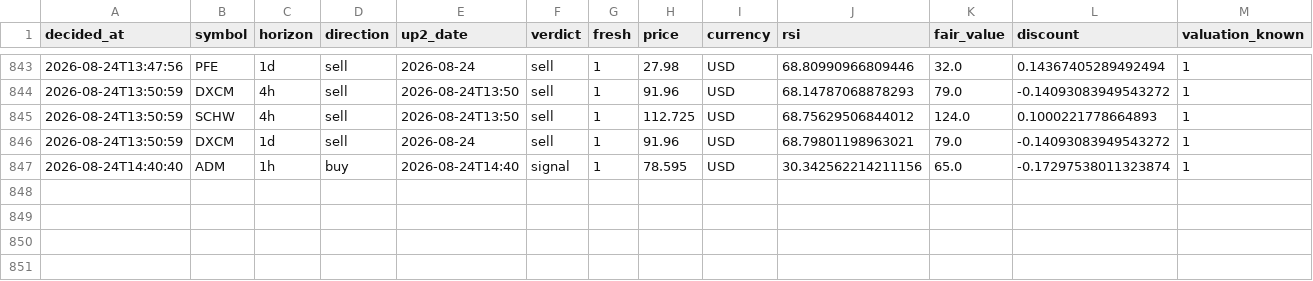
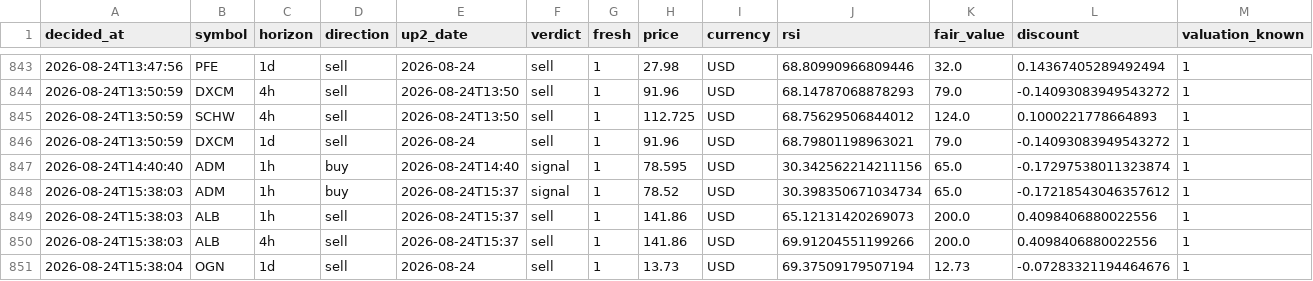
Before and after one commit to Bas-de-G/stock_rsi_screener, a CSV file: recommendations.csv, drawn as a sheet; only a part is shown, gaps mark what is left out; rows hold the shown columns only; the diff names each change by its address in the sheet, - before the commit and + after, or states it on an @@ line.

```diff
--- a/recommendations.csv
+++ b/recommendations.csv
+row 848: 2026-08-24T15:38:03 | ADM | 1h | buy | 2026-08-24T15:37 | signal | 1 | 78.52 | USD | 30.398350671034734 | 65.0 | -0.17218543046357612 | 1
+row 849: 2026-08-24T15:38:03 | ALB | 1h | sell | 2026-08-24T15:37 | sell | 1 | 141.86 | USD | 65.12131420269073 | 200.0 | 0.4098406880022556 | 1
+row 850: 2026-08-24T15:38:03 | ALB | 4h | sell | 2026-08-24T15:37 | sell | 1 | 141.86 | USD | 69.91204551199266 | 200.0 | 0.4098406880022556 | 1
+row 851: 2026-08-24T15:38:04 | OGN | 1d | sell | 2026-08-24 | sell | 1 | 13.73 | USD | 69.37509179507194 | 12.73 | -0.07283321194464676 | 1
```
